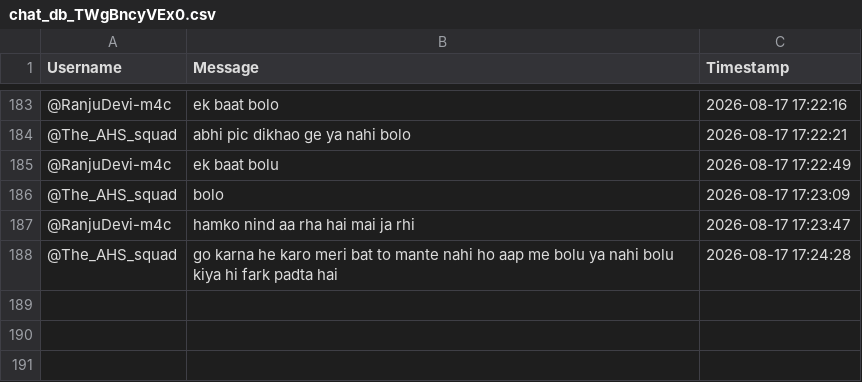
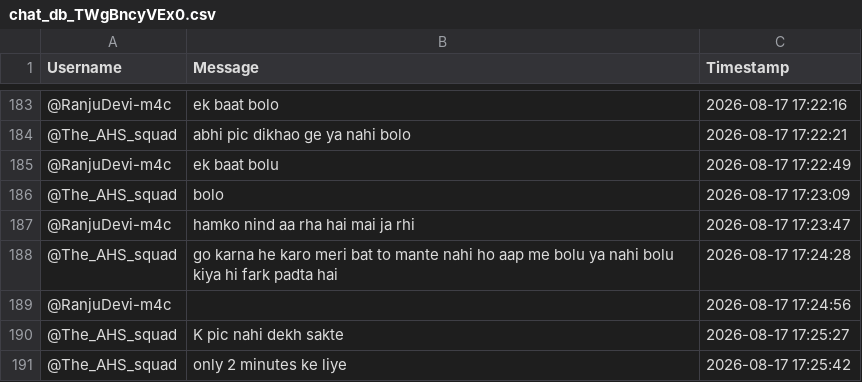
Before and after one commit to sjskkaka281/Ytsc, a CSV file: chat_db_TWgBncyVEx0.csv, drawn as a sheet; only a part is shown, gaps mark what is left out; the diff names each change by its address in the sheet, - before the commit and + after, or states it on an @@ line.

```diff
--- a/chat_db_TWgBncyVEx0.csv
+++ b/chat_db_TWgBncyVEx0.csv
+row 189: @RanjuDevi-m4c |  | 2026-08-17 17:24:56
+row 190: @The_AHS_squad | K pic nahi dekh sakte | 2026-08-17 17:25:27
+row 191: @The_AHS_squad | only 2 minutes ke liye | 2026-08-17 17:25:42
```
